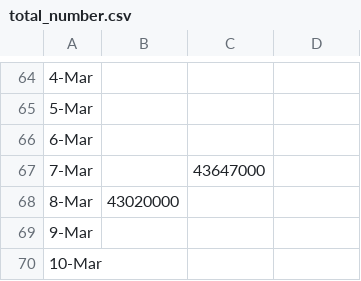
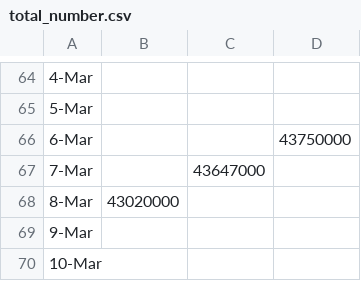
Before and after one commit to ericayork/tax_refund_data, a CSV file: total_number.csv, drawn as a sheet; only a part is shown, gaps mark what is left out.

```diff
--- a/total_number.csv
+++ b/total_number.csv
@@ -65,3 +65,3 @@
 5-Mar,,,
-6-Mar,,,
+6-Mar,,,43750000
 7-Mar,,43647000,
```
Also changed, not shown: average_refunds.csv, total_amount.csv.
